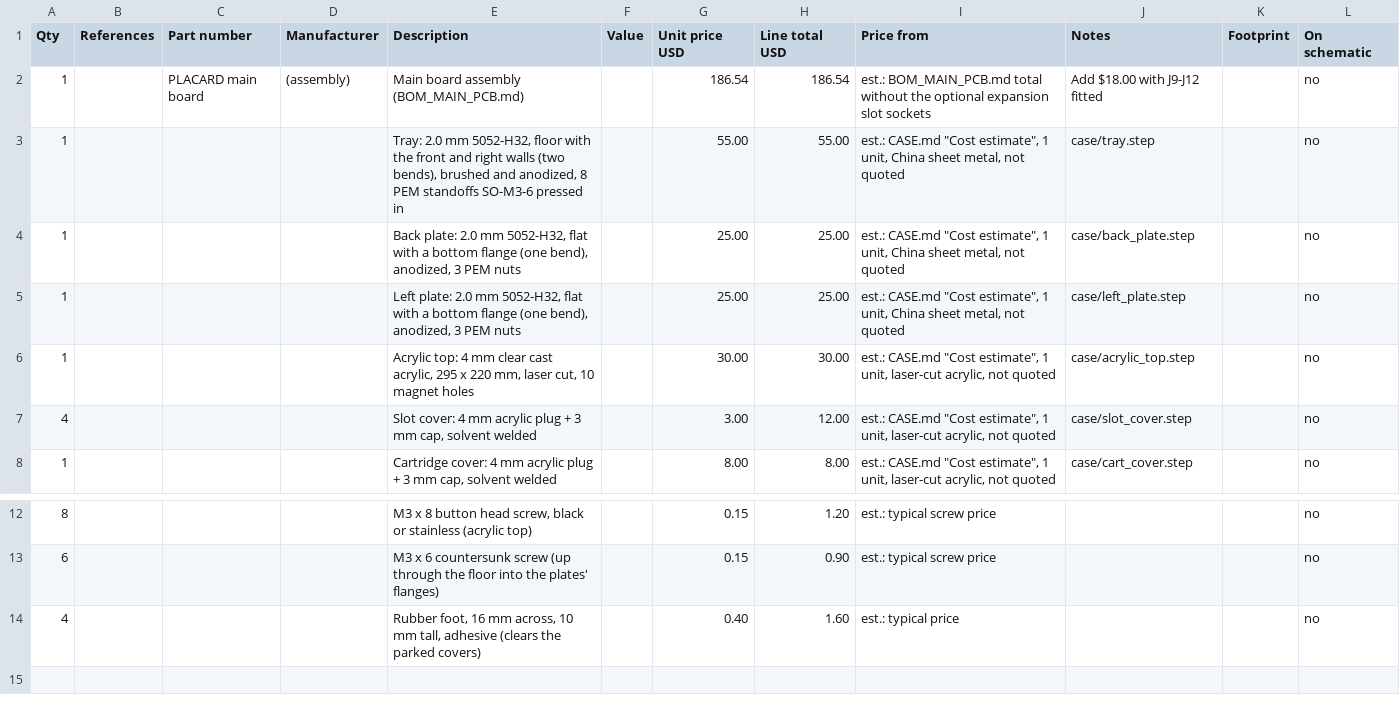
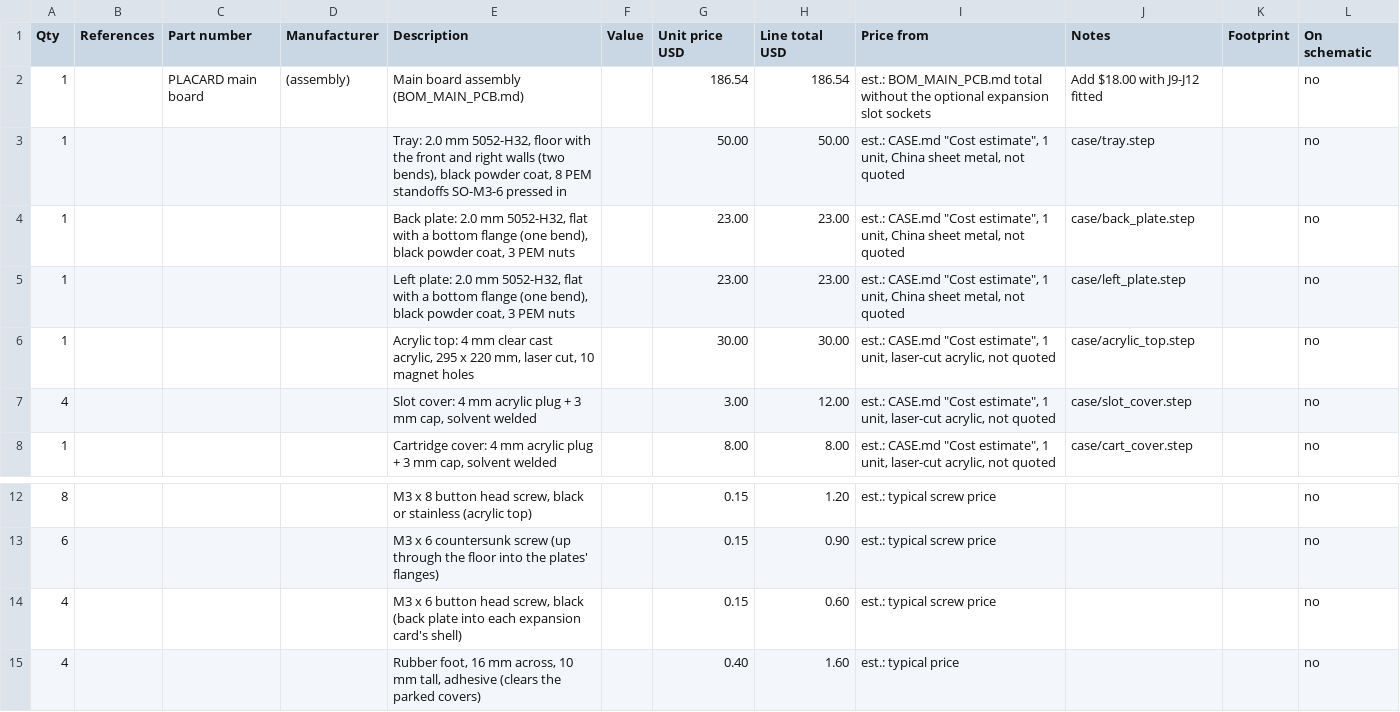
Before and after one commit to tocksin/placard, a CSV file: docs/BOM_CASE.csv, drawn as a sheet; only a part is shown, gaps mark what is left out.

```diff
--- a/docs/BOM_CASE.csv
+++ b/docs/BOM_CASE.csv
@@ -2,5 +2,5 @@ Qty,References,Part number,Manufacturer,Description,Value,Unit price USD,Line to
 1,,PLACARD main board,(assembly),Main board assembly (BOM_MAIN_PCB.md),,186.54,186.54,est.: BOM_MAIN_PCB.md total without the optional expansion slot sockets,Add $18.00 with J9-J12 fitted,,no
-1,,,,"Tray: 2.0 mm 5052-H32, floor with the front and right walls (two bends), brushed and anodized, 8 PEM standoffs SO-M3-6 pressed in",,55.00,55.00,"est.: CASE.md ""Cost estimate"", 1 unit, China sheet metal, not quoted",case/tray.step,,no
-1,,,,"Back plate: 2.0 mm 5052-H32, flat with a bottom flange (one bend), anodized, 3 PEM nuts",,25.00,25.00,"est.: CASE.md ""Cost estimate"", 1 unit, China sheet metal, not quoted",case/back_plate.step,,no
-1,,,,"Left plate: 2.0 mm 5052-H32, flat with a bottom flange (one bend), anodized, 3 PEM nuts",,25.00,25.00,"est.: CASE.md ""Cost estimate"", 1 unit, China sheet metal, not quoted",case/left_plate.step,,no
+1,,,,"Tray: 2.0 mm 5052-H32, floor with the front and right walls (two bends), black powder coat, 8 PEM standoffs SO-M3-6 pressed in",,50.00,50.00,"est.: CASE.md ""Cost estimate"", 1 unit, China sheet metal, not quoted",case/tray.step,,no
+1,,,,"Back plate: 2.0 mm 5052-H32, flat with a bottom flange (one bend), black powder coat, 3 PEM nuts",,23.00,23.00,"est.: CASE.md ""Cost estimate"", 1 unit, China sheet metal, not quoted",case/back_plate.step,,no
+1,,,,"Left plate: 2.0 mm 5052-H32, flat with a bottom flange (one bend), black powder coat, 3 PEM nuts",,23.00,23.00,"est.: CASE.md ""Cost estimate"", 1 unit, China sheet metal, not quoted",case/left_plate.step,,no
 1,,,,"Acrylic top: 4 mm clear cast acrylic, 295 x 220 mm, laser cut, 10 magnet holes",,30.00,30.00,"est.: CASE.md ""Cost estimate"", 1 unit, laser-cut acrylic, not quoted",case/acrylic_top.step,,no
@@ -13,2 +13,3 @@ Qty,References,Part number,Manufacturer,Description,Value,Unit price USD,Line to
 6,,,,M3 x 6 countersunk screw (up through the floor into the plates' flanges),,0.15,0.90,est.: typical screw price,,,no
+4,,,,"M3 x 6 button head screw, black (back plate into each expansion card's shell)",,0.15,0.60,est.: typical screw price,,,no
 4,,,,"Rubber foot, 16 mm across, 10 mm tall, adhesive (clears the parked covers)",,0.40,1.60,est.: typical price,,,no
```
Also changed, not shown: 30 other files.
